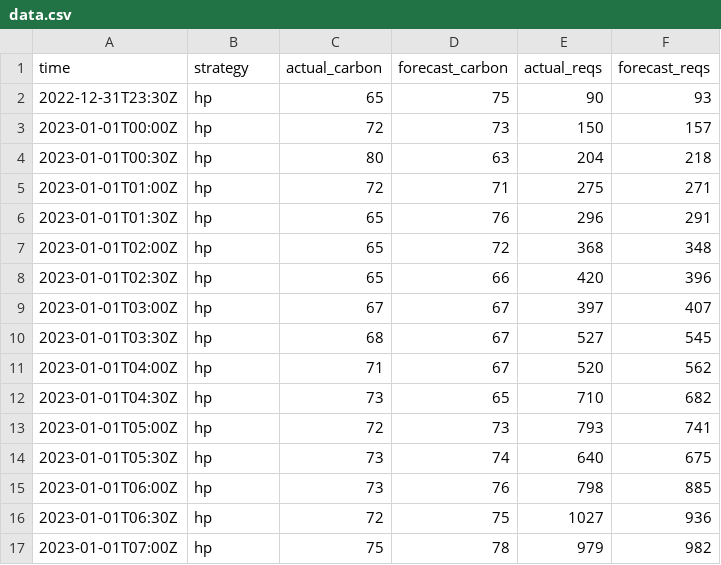
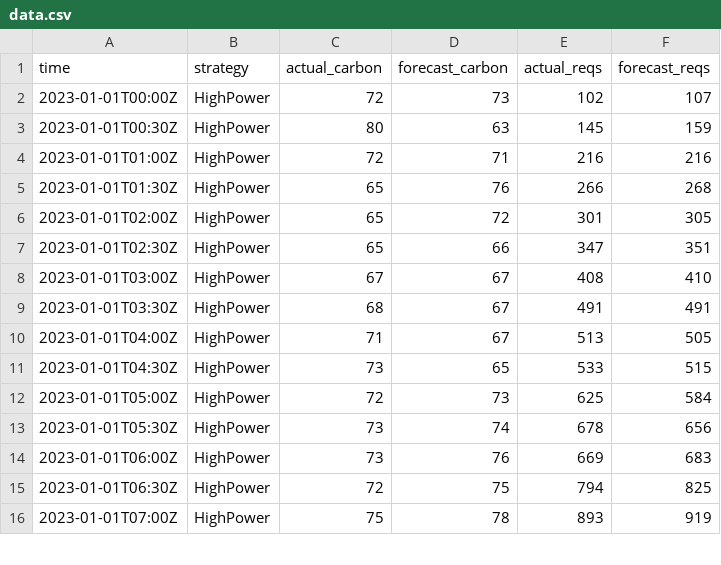
Before and after one commit to di-unipi-socc/carbonstat, a CSV file: datatraces/data.csv, drawn as a sheet; only a part is shown; the diff covers the shown part only.

```diff
--- a/datatraces/data.csv
+++ b/datatraces/data.csv
@@ -1,17 +1,16 @@
 time,strategy,actual_carbon,forecast_carbon,actual_reqs,forecast_reqs
-2022-12-31T23:30Z,hp,65,75,90,93
-2023-01-01T00:00Z,hp,72,73,150,157
-2023-01-01T00:30Z,hp,80,63,204,218
-2023-01-01T01:00Z,hp,72,71,275,271
-2023-01-01T01:30Z,hp,65,76,296,291
-2023-01-01T02:00Z,hp,65,72,368,348
-2023-01-01T02:30Z,hp,65,66,420,396
-2023-01-01T03:00Z,hp,67,67,397,407
-2023-01-01T03:30Z,hp,68,67,527,545
-2023-01-01T04:00Z,hp,71,67,520,562
-2023-01-01T04:30Z,hp,73,65,710,682
-2023-01-01T05:00Z,hp,72,73,793,741
-2023-01-01T05:30Z,hp,73,74,640,675
-2023-01-01T06:00Z,hp,73,76,798,885
-2023-01-01T06:30Z,hp,72,75,1027,936
-2023-01-01T07:00Z,hp,75,78,979,982
+2023-01-01T00:00Z,HighPower,72,73,102,107
+2023-01-01T00:30Z,HighPower,80,63,145,159
+2023-01-01T01:00Z,HighPower,72,71,216,216
+2023-01-01T01:30Z,HighPower,65,76,266,268
+2023-01-01T02:00Z,HighPower,65,72,301,305
+2023-01-01T02:30Z,HighPower,65,66,347,351
+2023-01-01T03:00Z,HighPower,67,67,408,410
+2023-01-01T03:30Z,HighPower,68,67,491,491
+2023-01-01T04:00Z,HighPower,71,67,513,505
+2023-01-01T04:30Z,HighPower,73,65,533,515
+2023-01-01T05:00Z,HighPower,72,73,625,584
+2023-01-01T05:30Z,HighPower,73,74,678,656
+2023-01-01T06:00Z,HighPower,73,76,669,683
+2023-01-01T06:30Z,HighPower,72,75,794,825
+2023-01-01T07:00Z,HighPower,75,78,893,919
```
Also changed, not shown: 1 added row and 96 edited cells elsewhere in this file, 2 other files.
